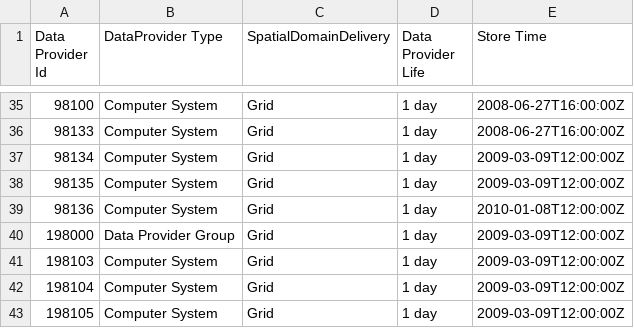
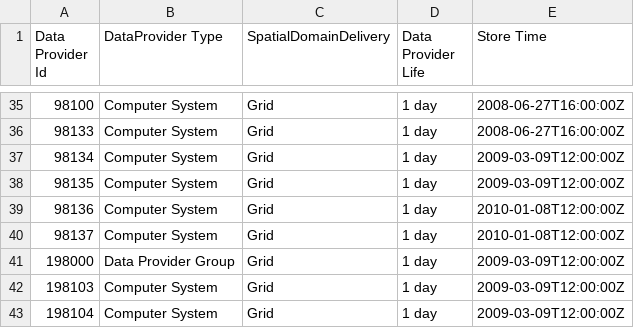
Before and after one commit to metno/wdb, a CSV file: etc/metadata/wdb_dataprovider.in.csv, drawn as a sheet; only a part is shown, gaps mark what is left out; the shorter side is filled out with more unchanged rows; the diff names each change by its address in the sheet, - before the commit and + after, or states it on an @@ line.

```diff
--- a/etc/metadata/wdb_dataprovider.in.csv
+++ b/etc/metadata/wdb_dataprovider.in.csv
+row 40: 98137 | Computer System | Grid | 1 day | 2010-01-08T12:00:00Z
```
Also changed, not shown: etc/metadata/wdb_dataprovidercomment.in.csv, etc/metadata/wdb_dataprovidername.in.csv.
